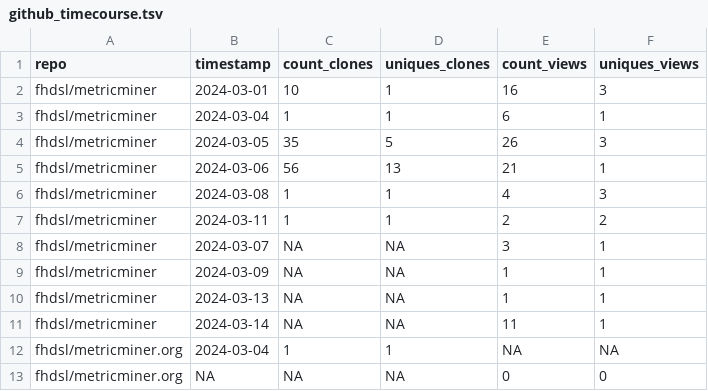
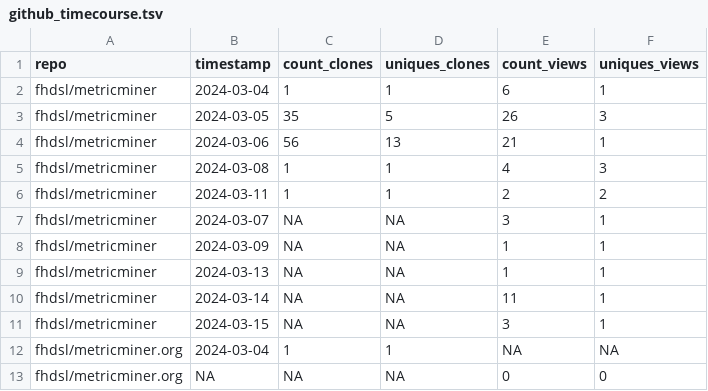
Before and after one commit to fhdsl/metricminer-dashboard, a TSV file: metricminer_data/github/github_timecourse.tsv, drawn as a sheet; removed rows and columns are numbered as before the commit, all else as after; the diff names each change by its address in the sheet, - before the commit and + after, or states it on an @@ line.

```diff
--- a/metricminer_data/github/github_timecourse.tsv
+++ b/metricminer_data/github/github_timecourse.tsv
-row 2: fhdsl/metricminer | 2024-03-01 | 10 | 1 | 16 | 3
+row 11: fhdsl/metricminer | 2024-03-15 | NA | NA | 3 | 1
```
